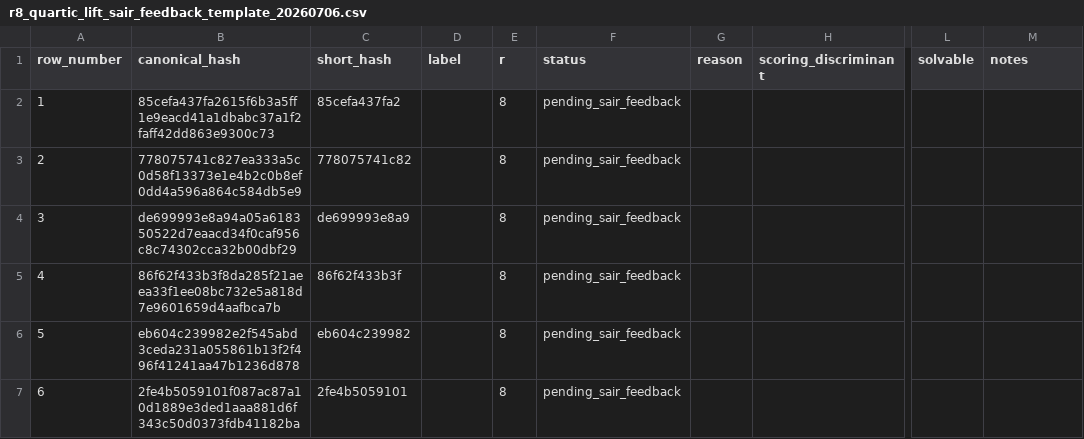
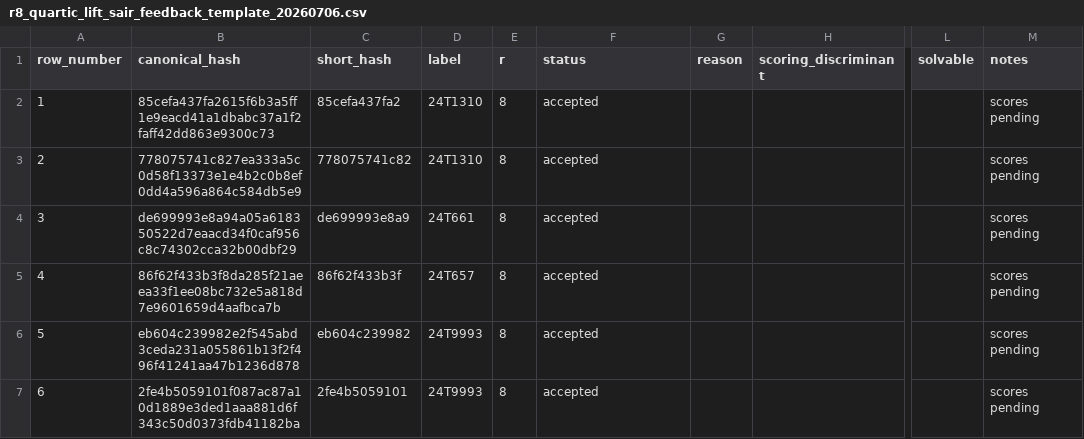
Before and after one commit to zpconn/igp24-axplorer, a CSV file: data/igp24/r8_quartic_lift_sair_feedback_template_20260706.csv, drawn as a sheet; only a part is shown, gaps mark what is left out; the diff names each change by its address in the sheet, - before the commit and + after, or states it on an @@ line.

Commit message:
Record accepted r8 quartic lift feedback

```diff
--- a/data/igp24/r8_quartic_lift_sair_feedback_template_20260706.csv
+++ b/data/igp24/r8_quartic_lift_sair_feedback_template_20260706.csv
-D2:D3 (label): (empty)
+D2:D3 (label): 24T1310
-F2:F7 (status): pending_sair_feedback
+F2:F7 (status): accepted
-M2:M7 (notes): (empty)
+M2:M7 (notes): scores pending
-D4 (label): (empty)
+D4 (label): 24T661
-D5 (label): (empty)
+D5 (label): 24T657
-D6:D7 (label): (empty)
+D6:D7 (label): 24T9993
```
Also changed, not shown: 7 other files.
